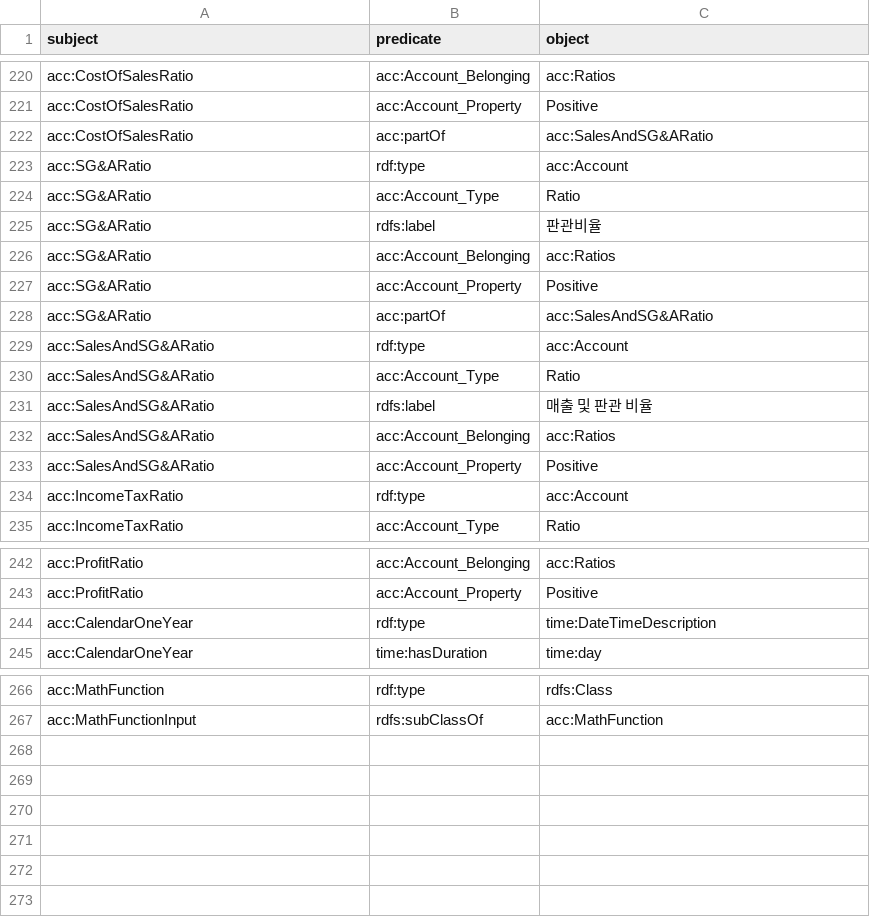
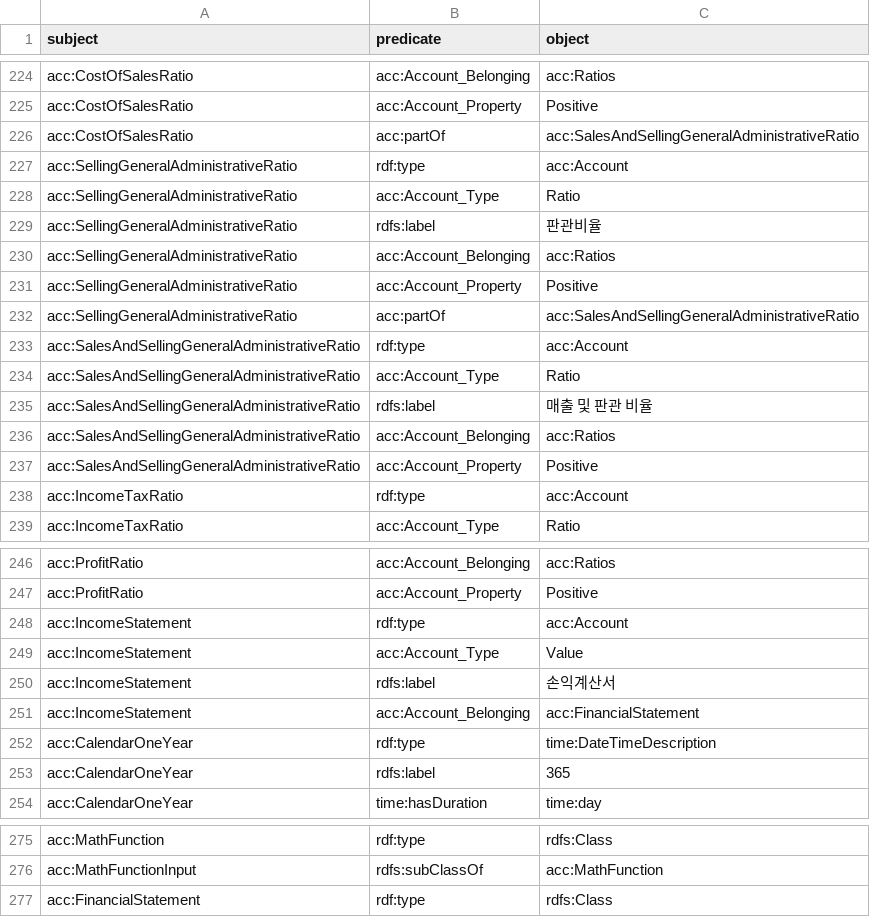
Before and after one commit to simonjisu/FSQA, a CSV file: data/AccountRDF.csv, drawn as a sheet; only a part is shown, gaps mark what is left out; the diff covers the shown part only.

```diff
--- a/data/AccountRDF.csv
+++ b/data/AccountRDF.csv
@@ -221,14 +225,14 @@ acc:CostOfSalesRatio,acc:Account_Belonging,acc:Ratios
 acc:CostOfSalesRatio,acc:Account_Property,Positive
-acc:CostOfSalesRatio,acc:partOf,acc:SalesAndSG&ARatio
-acc:SG&ARatio,rdf:type,acc:Account
-acc:SG&ARatio,acc:Account_Type,Ratio
-acc:SG&ARatio,rdfs:label,판관비율
-acc:SG&ARatio,acc:Account_Belonging,acc:Ratios
-acc:SG&ARatio,acc:Account_Property,Positive
-acc:SG&ARatio,acc:partOf,acc:SalesAndSG&ARatio
-acc:SalesAndSG&ARatio,rdf:type,acc:Account
-acc:SalesAndSG&ARatio,acc:Account_Type,Ratio
-acc:SalesAndSG&ARatio,rdfs:label,매출 및 판관 비율
-acc:SalesAndSG&ARatio,acc:Account_Belonging,acc:Ratios
-acc:SalesAndSG&ARatio,acc:Account_Property,Positive
+acc:CostOfSalesRatio,acc:partOf,acc:SalesAndSellingGeneralAdministrativeRatio
+acc:SellingGeneralAdministrativeRatio,rdf:type,acc:Account
+acc:SellingGeneralAdministrativeRatio,acc:Account_Type,Ratio
+acc:SellingGeneralAdministrativeRatio,rdfs:label,판관비율
+acc:SellingGeneralAdministrativeRatio,acc:Account_Belonging,acc:Ratios
+acc:SellingGeneralAdministrativeRatio,acc:Account_Property,Positive
+acc:SellingGeneralAdministrativeRatio,acc:partOf,acc:SalesAndSellingGeneralAdministrativeRatio
+acc:SalesAndSellingGeneralAdministrativeRatio,rdf:type,acc:Account
+acc:SalesAndSellingGeneralAdministrativeRatio,acc:Account_Type,Ratio
+acc:SalesAndSellingGeneralAdministrativeRatio,rdfs:label,매출 및 판관 비율
+acc:SalesAndSellingGeneralAdministrativeRatio,acc:Account_Belonging,acc:Ratios
+acc:SalesAndSellingGeneralAdministrativeRatio,acc:Account_Property,Positive
 acc:IncomeTaxRatio,rdf:type,acc:Account
@@ -243,3 +247,8 @@ acc:ProfitRatio,acc:Account_Belonging,acc:Ratios
 acc:ProfitRatio,acc:Account_Property,Positive
+acc:IncomeStatement,rdf:type,acc:Account
+acc:IncomeStatement,acc:Account_Type,Value
+acc:IncomeStatement,rdfs:label,손익계산서
+acc:IncomeStatement,acc:Account_Belonging,acc:FinancialStatement
 acc:CalendarOneYear,rdf:type,time:DateTimeDescription
+acc:CalendarOneYear,rdfs:label,365
 acc:CalendarOneYear,time:hasDuration,time:day
@@ -267 +276,2 @@ acc:MathFunction,rdf:type,rdfs:Class
 acc:MathFunctionInput,rdfs:subClassOf,acc:MathFunction
+acc:FinancialStatement,rdf:type,rdfs:Class
```
Also changed, not shown: 4 added rows and 2 edited cells elsewhere in this file, 14 other files.
